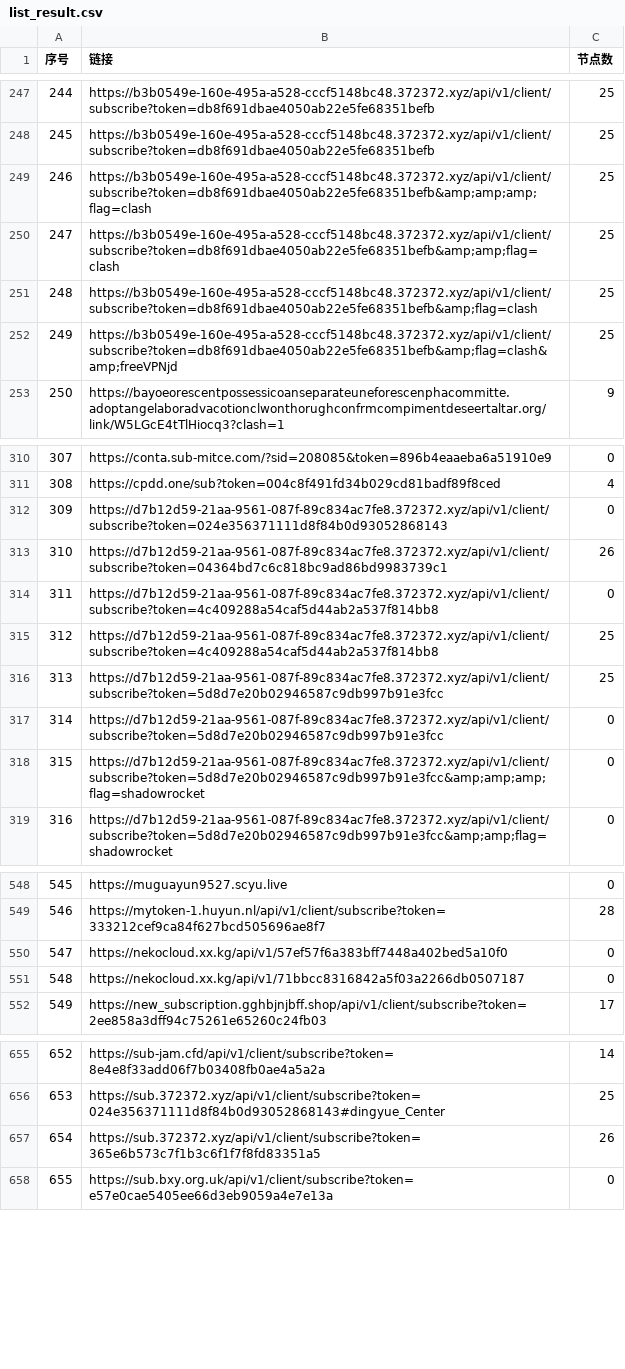
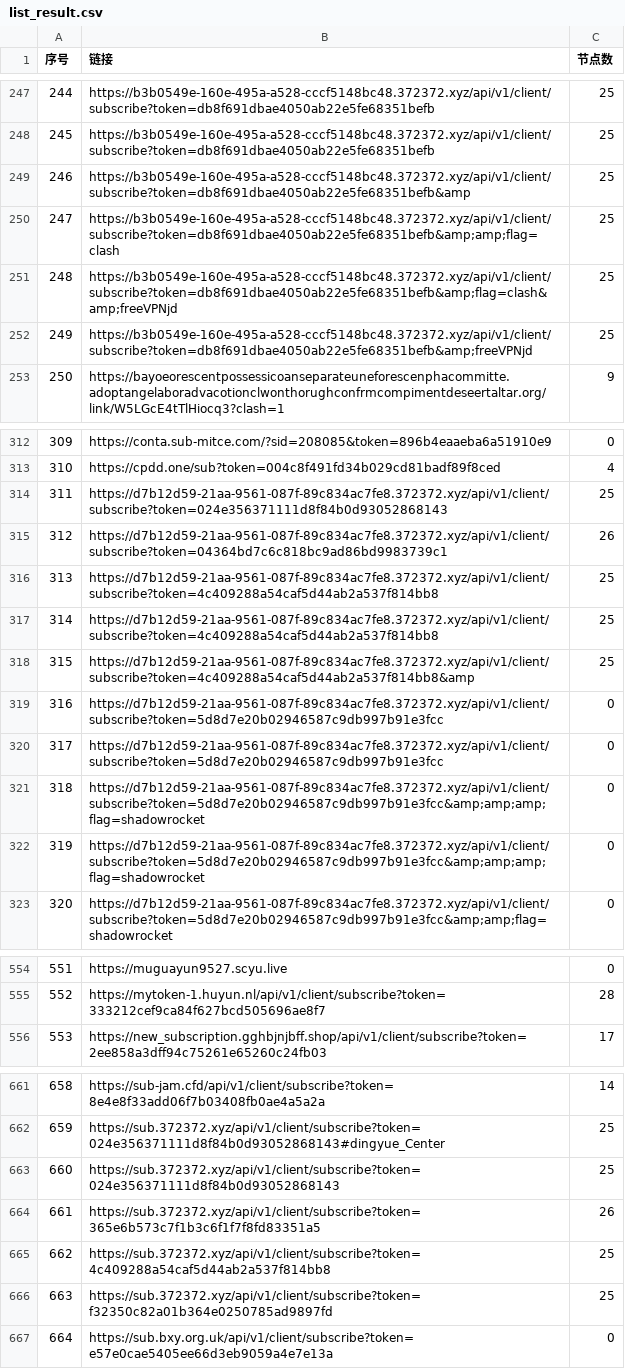
Before and after one commit to 3878590578/NoMoreWalls, a CSV file: list_result.csv, drawn as a sheet; only a part is shown, gaps mark what is left out; removed rows and columns are numbered as before the commit, all else as after; the diff covers the shown part only; the diff names each change by its address in the sheet, - before the commit and + after, or states it on an @@ line.

```diff
--- a/list_result.csv
+++ b/list_result.csv
@@ column A (序号) renumbered between rows 3 and 914 @@
-B249 (链接): https://b3b0549e-160e-495a-a528-cccf5148bc48.372372.xyz/api/v1/client/subscribe?token=db8f691dbae4050ab22e5fe68351befb&amp;amp;amp;flag=clash
+B249 (链接): https://b3b0549e-160e-495a-a528-cccf5148bc48.372372.xyz/api/v1/client/subscribe?token=db8f691dbae4050ab22e5fe68351befb&amp
-row 251: 248 | https://b3b0549e-160e-495a-a528-cccf5148bc48.372372.xyz/api/v1/client/subscribe?token=db8f691dbae4050ab22e5fe68351befb&amp;flag=clash | 25
+row 252: 249 | https://b3b0549e-160e-495a-a528-cccf5148bc48.372372.xyz/api/v1/client/subscribe?token=db8f691dbae4050ab22e5fe68351befb&amp;freeVPNjd | 25
-C314 (节点数): 0
+C314 (节点数): 25
-row 314: 311 | https://d7b12d59-21aa-9561-087f-89c834ac7fe8.372372.xyz/api/v1/client/subscribe?token=4c409288a54caf5d44ab2a537f814bb8 | 0
-B317 (链接): https://d7b12d59-21aa-9561-087f-89c834ac7fe8.372372.xyz/api/v1/client/subscribe?token=5d8d7e20b02946587c9db997b91e3fcc
+B317 (链接): https://d7b12d59-21aa-9561-087f-89c834ac7fe8.372372.xyz/api/v1/client/subscribe?token=4c409288a54caf5d44ab2a537f814bb8
+row 318: 315 | https://d7b12d59-21aa-9561-087f-89c834ac7fe8.372372.xyz/api/v1/client/subscribe?token=4c409288a54caf5d44ab2a537f814bb8&amp | 25
+row 320: 317 | https://d7b12d59-21aa-9561-087f-89c834ac7fe8.372372.xyz/api/v1/client/subscribe?token=5d8d7e20b02946587c9db997b91e3fcc | 0
+row 321: 318 | https://d7b12d59-21aa-9561-087f-89c834ac7fe8.372372.xyz/api/v1/client/subscribe?token=5d8d7e20b02946587c9db997b91e3fcc&amp;amp;amp;flag=shadowrocket | 0
-row 550: 547 | https://nekocloud.xx.kg/api/v1/57ef57f6a383bff7448a402bed5a10f0 | 0
-row 551: 548 | https://nekocloud.xx.kg/api/v1/71bbcc8316842a5f03a2266db0507187 | 0
+row 663: 660 | https://sub.372372.xyz/api/v1/client/subscribe?token=024e356371111d8f84b0d93052868143 | 25
+row 665: 662 | https://sub.372372.xyz/api/v1/client/subscribe?token=4c409288a54caf5d44ab2a537f814bb8 | 25
+row 666: 663 | https://sub.372372.xyz/api/v1/client/subscribe?token=f32350c82a01b364e0250785ad9897fd | 25
```
Also changed, not shown: 12 added rows, 4 removed rows and 24 edited cells elsewhere in this file, 49 other files.
